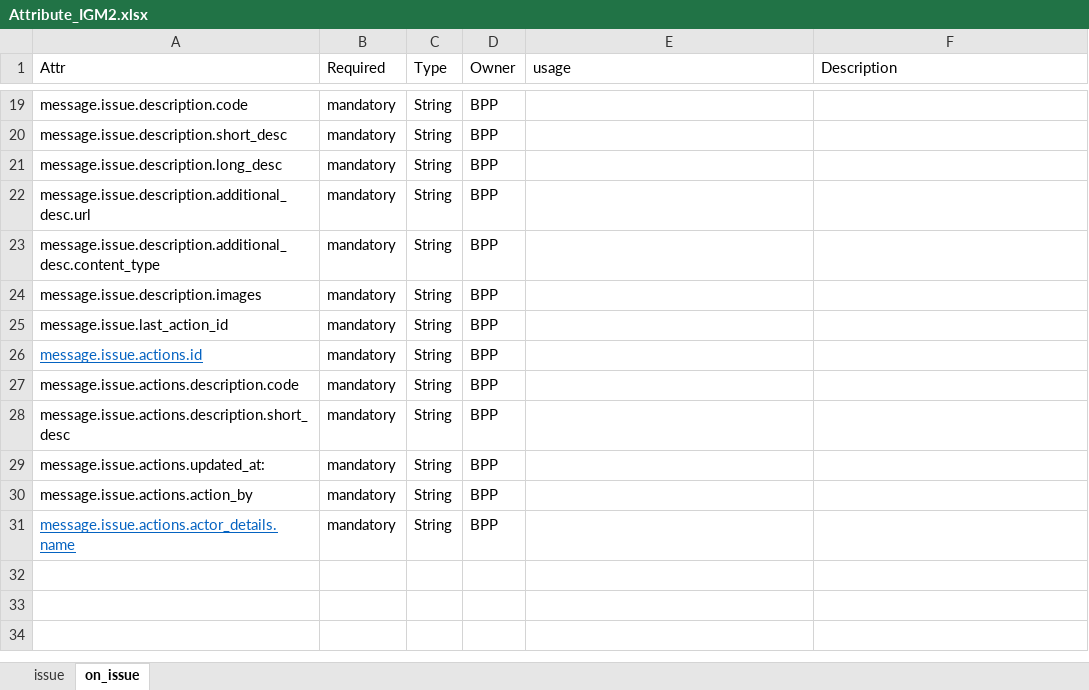
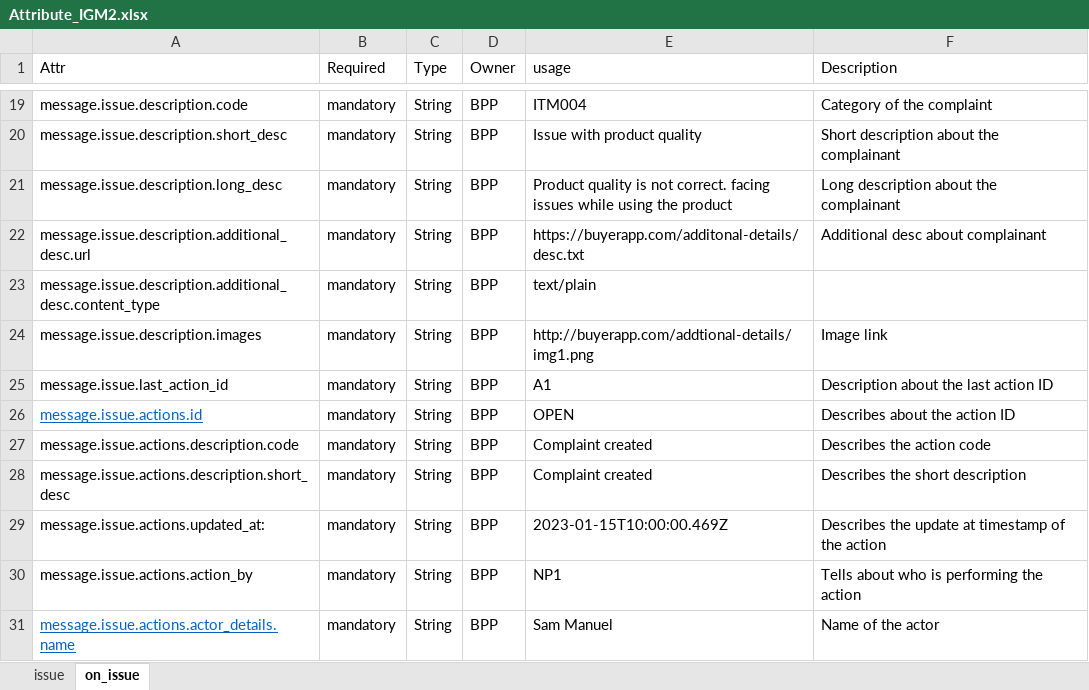
Before and after one commit to sandeepshahi/ONDC-NTS-Specifications, an Excel workbook: Attribute_IGM2.xlsx, sheet on_issue, drawn as a sheet; only a part is shown, gaps mark what is left out; values as stored, in another font and other column widths than the file's, no borders; the diff covers the shown part only; the diff names each change by its address in the sheet, - before the commit and + after, or states it on an @@ line.

```diff
--- a/Attribute_IGM2.xlsx (sheet on_issue)
+++ b/Attribute_IGM2.xlsx (sheet on_issue)
-E19 (usage): (empty)
+E19 (usage): ITM004
-F19 (Description): (empty)
+F19 (Description): Category of the complaint
-E20 (usage): (empty)
+E20 (usage): Issue with product quality
-F20 (Description): (empty)
+F20 (Description): Short description about the complainant
-E21 (usage): (empty)
+E21 (usage): Product quality is not correct. facing issues while using the product
-F21 (Description): (empty)
+F21 (Description): Long description about the complainant
-E22 (usage): (empty)
+E22 (usage): https://buyerapp.com/additonal-details/desc.txt
-F22 (Description): (empty)
+F22 (Description): Additional desc about complainant
-E23 (usage): (empty)
+E23 (usage): text/plain
-E24 (usage): (empty)
+E24 (usage): http://buyerapp.com/addtional-details/img1.png
-F24 (Description): (empty)
+F24 (Description): Image link
-E25 (usage): (empty)
+E25 (usage): A1
-F25 (Description): (empty)
+F25 (Description): Description about the last action ID
-E26 (usage): (empty)
+E26 (usage): OPEN
-F26 (Description): (empty)
+F26 (Description): Describes about the action ID
-E27:E28 (usage): (empty)
+E27:E28 (usage): Complaint created
-F27 (Description): (empty)
+F27 (Description): Describes the action code
-F28 (Description): (empty)
+F28 (Description): Describes the short description
-E29 (usage): (empty)
+E29 (usage): 2023-01-15T10:00:00.469Z
-F29 (Description): (empty)
+F29 (Description): Describes the update at timestamp of the action
-E30 (usage): (empty)
+E30 (usage): NP1
-F30 (Description): (empty)
+F30 (Description): Tells about who is performing the action
-E31 (usage): (empty)
+E31 (usage): Sam Manuel
-F31 (Description): (empty)
+F31 (Description): Name of the actor
```
Also changed, not shown: 33 edited cells elsewhere in this sheet, sheet issue, charts or pictures, 42 other files.
